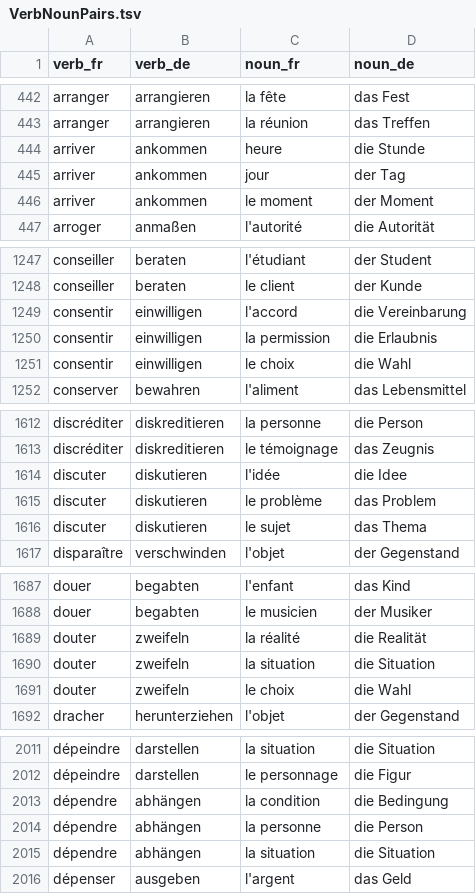
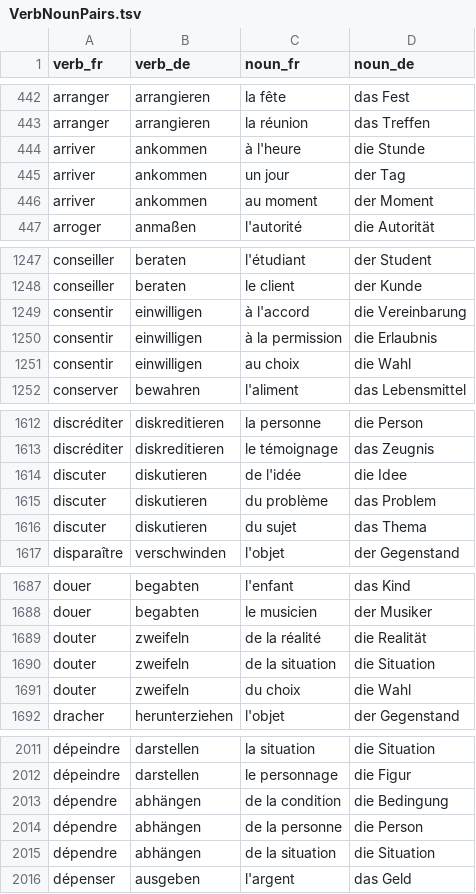
Before and after one commit to frankknebeljanssen-create/elumi, a TSV file: FRDEVocabMVP/VerbNounPairs.tsv, drawn as a sheet; only a part is shown, gaps mark what is left out; the diff covers the shown part only.

```diff
--- a/FRDEVocabMVP/VerbNounPairs.tsv
+++ b/FRDEVocabMVP/VerbNounPairs.tsv
@@ -443,5 +443,5 @@ arranger	arrangieren	la fête	das Fest
 arranger	arrangieren	la réunion	das Treffen
-arriver	ankommen	heure	die Stunde
-arriver	ankommen	jour	der Tag
-arriver	ankommen	le moment	der Moment
+arriver	ankommen	à l'heure	die Stunde
+arriver	ankommen	un jour	der Tag
+arriver	ankommen	au moment	der Moment
 arroger	anmaßen	l'autorité	die Autorität
@@ -1248,5 +1248,5 @@ conseiller	beraten	l'étudiant	der Student
 conseiller	beraten	le client	der Kunde
-consentir	einwilligen	l'accord	die Vereinbarung
-consentir	einwilligen	la permission	die Erlaubnis
-consentir	einwilligen	le choix	die Wahl
+consentir	einwilligen	à l'accord	die Vereinbarung
+consentir	einwilligen	à la permission	die Erlaubnis
+consentir	einwilligen	au choix	die Wahl
 conserver	bewahren	l'aliment	das Lebensmittel
@@ -1613,5 +1613,5 @@ discréditer	diskreditieren	la personne	die Person
 discréditer	diskreditieren	le témoignage	das Zeugnis
-discuter	diskutieren	l'idée	die Idee
-discuter	diskutieren	le problème	das Problem
-discuter	diskutieren	le sujet	das Thema
+discuter	diskutieren	de l'idée	die Idee
+discuter	diskutieren	du problème	das Problem
+discuter	diskutieren	du sujet	das Thema
 disparaître	verschwinden	l'objet	der Gegenstand
@@ -1688,5 +1688,5 @@ douer	begabten	l'enfant	das Kind
 douer	begabten	le musicien	der Musiker
-douter	zweifeln	la réalité	die Realität
-douter	zweifeln	la situation	die Situation
-douter	zweifeln	le choix	die Wahl
+douter	zweifeln	de la réalité	die Realität
+douter	zweifeln	de la situation	die Situation
+douter	zweifeln	du choix	die Wahl
 dracher	herunterziehen	l'objet	der Gegenstand
@@ -2012,5 +2012,5 @@ dépeindre	darstellen	la situation	die Situation
 dépeindre	darstellen	le personnage	die Figur
-dépendre	abhängen	la condition	die Bedingung
-dépendre	abhängen	la personne	die Person
-dépendre	abhängen	la situation	die Situation
+dépendre	abhängen	de la condition	die Bedingung
+dépendre	abhängen	de la personne	die Person
+dépendre	abhängen	de la situation	die Situation
 dépenser	ausgeben	l'argent	das Geld
```
Also changed, not shown: 4 removed rows and 69 edited cells elsewhere in this file.
